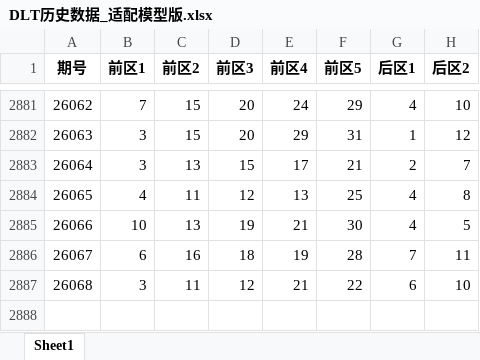
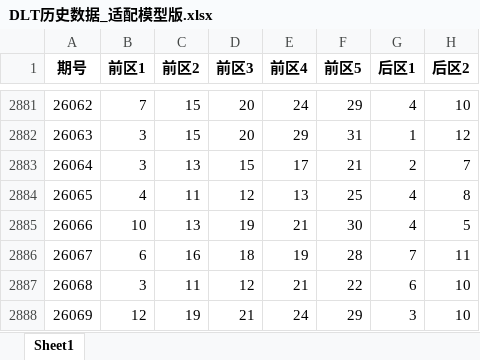
Before and after one commit to LucianBuddy/lottery-dlt-skills, an Excel workbook: assets/data/DLT历史数据_适配模型版.xlsx, sheet Sheet1, drawn as a sheet; only a part is shown, gaps mark what is left out; values as stored, in another font and other column widths than the file's, no borders; the diff names each change by its address in the sheet, - before the commit and + after, or states it on an @@ line.

```diff
--- a/assets/data/DLT历史数据_适配模型版.xlsx (sheet Sheet1)
+++ b/assets/data/DLT历史数据_适配模型版.xlsx (sheet Sheet1)
+row 2888: 26069 | 12 | 19 | 21 | 24 | 29 | 3 | 10
```
Also changed, not shown: 4 other files.
